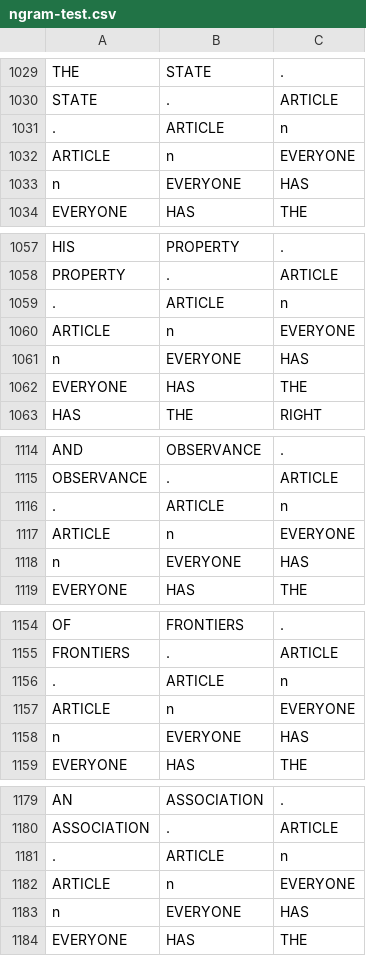
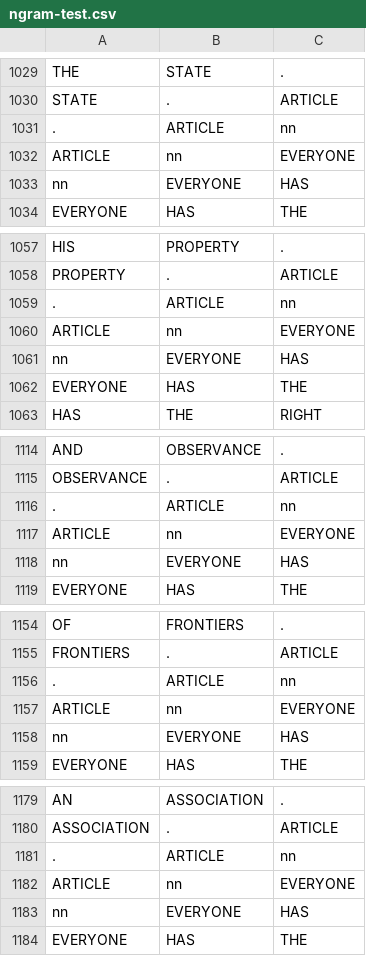
Before and after one commit to pglpm/ADA511, a CSV file: code/ngram-test.csv, drawn as a sheet; only a part is shown, gaps mark what is left out; the diff covers the shown part only.

```diff
--- a/code/ngram-test.csv
+++ b/code/ngram-test.csv
@@ -1030,5 +1030,5 @@
 "STATE",".","ARTICLE"
-".","ARTICLE","n"
-"ARTICLE","n","EVERYONE"
-"n","EVERYONE","HAS"
+".","ARTICLE","nn"
+"ARTICLE","nn","EVERYONE"
+"nn","EVERYONE","HAS"
 "EVERYONE","HAS","THE"
@@ -1058,5 +1058,5 @@
 "PROPERTY",".","ARTICLE"
-".","ARTICLE","n"
-"ARTICLE","n","EVERYONE"
-"n","EVERYONE","HAS"
+".","ARTICLE","nn"
+"ARTICLE","nn","EVERYONE"
+"nn","EVERYONE","HAS"
 "EVERYONE","HAS","THE"
@@ -1115,5 +1115,5 @@
 "OBSERVANCE",".","ARTICLE"
-".","ARTICLE","n"
-"ARTICLE","n","EVERYONE"
-"n","EVERYONE","HAS"
+".","ARTICLE","nn"
+"ARTICLE","nn","EVERYONE"
+"nn","EVERYONE","HAS"
 "EVERYONE","HAS","THE"
@@ -1155,5 +1155,5 @@
 "FRONTIERS",".","ARTICLE"
-".","ARTICLE","n"
-"ARTICLE","n","EVERYONE"
-"n","EVERYONE","HAS"
+".","ARTICLE","nn"
+"ARTICLE","nn","EVERYONE"
+"nn","EVERYONE","HAS"
 "EVERYONE","HAS","THE"
@@ -1180,5 +1180,5 @@
 "ASSOCIATION",".","ARTICLE"
-".","ARTICLE","n"
-"ARTICLE","n","EVERYONE"
-"n","EVERYONE","HAS"
+".","ARTICLE","nn"
+"ARTICLE","nn","EVERYONE"
+"nn","EVERYONE","HAS"
 "EVERYONE","HAS","THE"
```
Also changed, not shown: 63 edited cells elsewhere in this file, code/meta-test.csv, 1 other file.
